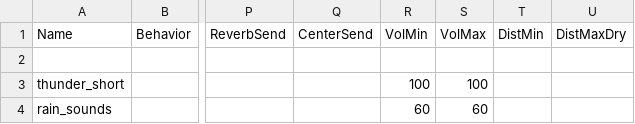
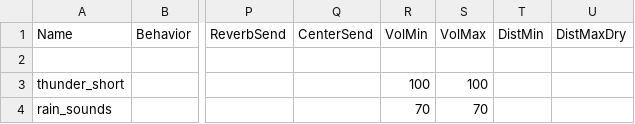
Before and after one commit to t7-reapy/t7_workspace, a CSV file: share/raw/sound/aliases/p115_sounds.csv, drawn as a sheet; only a part is shown, gaps mark what is left out; the diff names each change by its address in the sheet, - before the commit and + after, or states it on an @@ line.

```diff
--- a/share/raw/sound/aliases/p115_sounds.csv
+++ b/share/raw/sound/aliases/p115_sounds.csv
-R4: 60
+R4: 70
-S4: 60
+S4: 70
```
Also changed, not shown: 5 other files.
